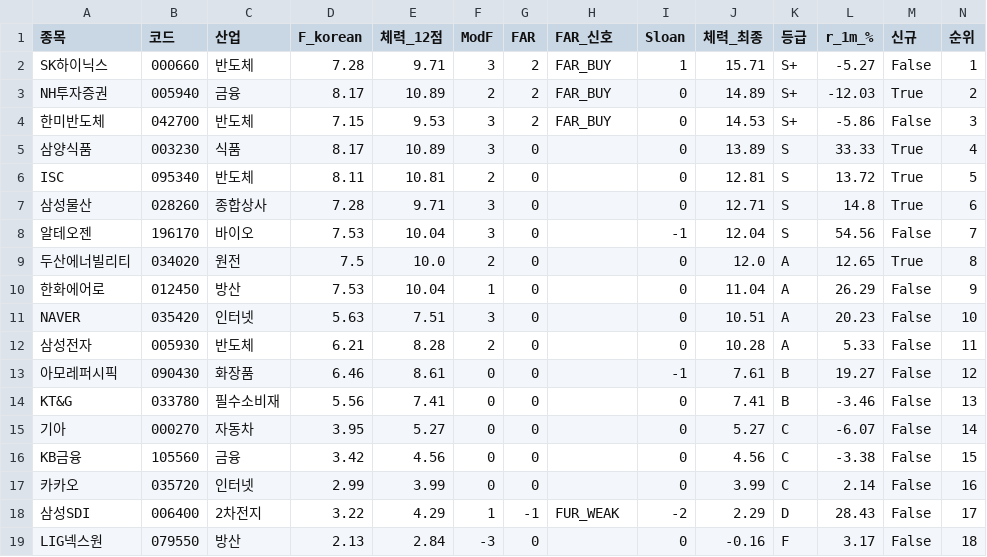
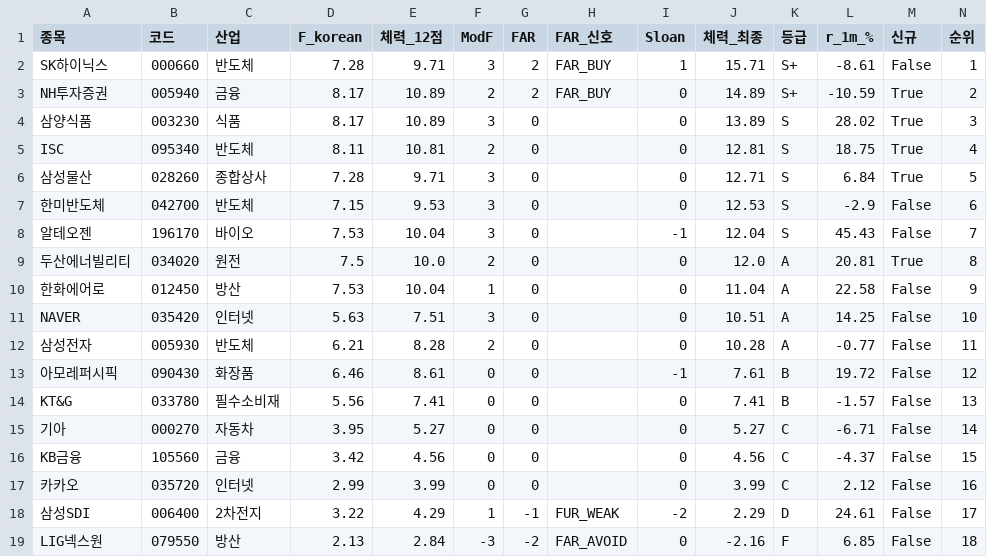
Before and after one commit to luminae21-source/jinwoo-quant-auto, a CSV file: docs/v36_scores_latest.csv, drawn as a sheet.

```diff
--- a/docs/v36_scores_latest.csv
+++ b/docs/v36_scores_latest.csv
@@ -1,19 +1,19 @@
 종목,코드,산업,F_korean,체력_12점,ModF,FAR,FAR_신호,Sloan,체력_최종,등급,r_1m_%,신규,순위
-SK하이닉스,000660,반도체,7.28,9.71,3,2,FAR_BUY,1,15.71,S+,-5.27,False,1
-NH투자증권,005940,금융,8.17,10.89,2,2,FAR_BUY,0,14.89,S+,-12.03,True,2
-한미반도체,042700,반도체,7.15,9.53,3,2,FAR_BUY,0,14.53,S+,-5.86,False,3
-삼양식품,003230,식품,8.17,10.89,3,0,,0,13.89,S,33.33,True,4
-ISC,095340,반도체,8.11,10.81,2,0,,0,12.81,S,13.72,True,5
-삼성물산,028260,종합상사,7.28,9.71,3,0,,0,12.71,S,14.8,True,6
-알테오젠,196170,바이오,7.53,10.04,3,0,,-1,12.04,S,54.56,False,7
-두산에너빌리티,034020,원전,7.5,10.0,2,0,,0,12.0,A,12.65,True,8
-한화에어로,012450,방산,7.53,10.04,1,0,,0,11.04,A,26.29,False,9
-NAVER,035420,인터넷,5.63,7.51,3,0,,0,10.51,A,20.23,False,10
-삼성전자,005930,반도체,6.21,8.28,2,0,,0,10.28,A,5.33,False,11
-아모레퍼시픽,090430,화장품,6.46,8.61,0,0,,-1,7.61,B,19.27,False,12
-KT&G,033780,필수소비재,5.56,7.41,0,0,,0,7.41,B,-3.46,False,13
-기아,000270,자동차,3.95,5.27,0,0,,0,5.27,C,-6.07,False,14
-KB금융,105560,금융,3.42,4.56,0,0,,0,4.56,C,-3.38,False,15
-카카오,035720,인터넷,2.99,3.99,0,0,,0,3.99,C,2.14,False,16
-삼성SDI,006400,2차전지,3.22,4.29,1,-1,FUR_WEAK,-2,2.29,D,28.43,False,17
-LIG넥스원,079550,방산,2.13,2.84,-3,0,,0,-0.16,F,3.17,False,18
+SK하이닉스,000660,반도체,7.28,9.71,3,2,FAR_BUY,1,15.71,S+,-8.61,False,1
+NH투자증권,005940,금융,8.17,10.89,2,2,FAR_BUY,0,14.89,S+,-10.59,True,2
+삼양식품,003230,식품,8.17,10.89,3,0,,0,13.89,S,28.02,True,3
+ISC,095340,반도체,8.11,10.81,2,0,,0,12.81,S,18.75,True,4
+삼성물산,028260,종합상사,7.28,9.71,3,0,,0,12.71,S,6.84,True,5
+한미반도체,042700,반도체,7.15,9.53,3,0,,0,12.53,S,-2.9,False,6
+알테오젠,196170,바이오,7.53,10.04,3,0,,-1,12.04,S,45.43,False,7
+두산에너빌리티,034020,원전,7.5,10.0,2,0,,0,12.0,A,20.81,True,8
+한화에어로,012450,방산,7.53,10.04,1,0,,0,11.04,A,22.58,False,9
+NAVER,035420,인터넷,5.63,7.51,3,0,,0,10.51,A,14.25,False,10
+삼성전자,005930,반도체,6.21,8.28,2,0,,0,10.28,A,-0.77,False,11
+아모레퍼시픽,090430,화장품,6.46,8.61,0,0,,-1,7.61,B,19.72,False,12
+KT&G,033780,필수소비재,5.56,7.41,0,0,,0,7.41,B,-1.57,False,13
+기아,000270,자동차,3.95,5.27,0,0,,0,5.27,C,-6.71,False,14
+KB금융,105560,금융,3.42,4.56,0,0,,0,4.56,C,-4.37,False,15
+카카오,035720,인터넷,2.99,3.99,0,0,,0,3.99,C,2.12,False,16
+삼성SDI,006400,2차전지,3.22,4.29,1,-1,FUR_WEAK,-2,2.29,D,24.61,False,17
+LIG넥스원,079550,방산,2.13,2.84,-3,-2,FAR_AVOID,0,-2.16,F,6.85,False,18
```
Also changed, not shown: docs/overlay_scores.csv, docs/v37_1_scores.csv, 11 other files.
